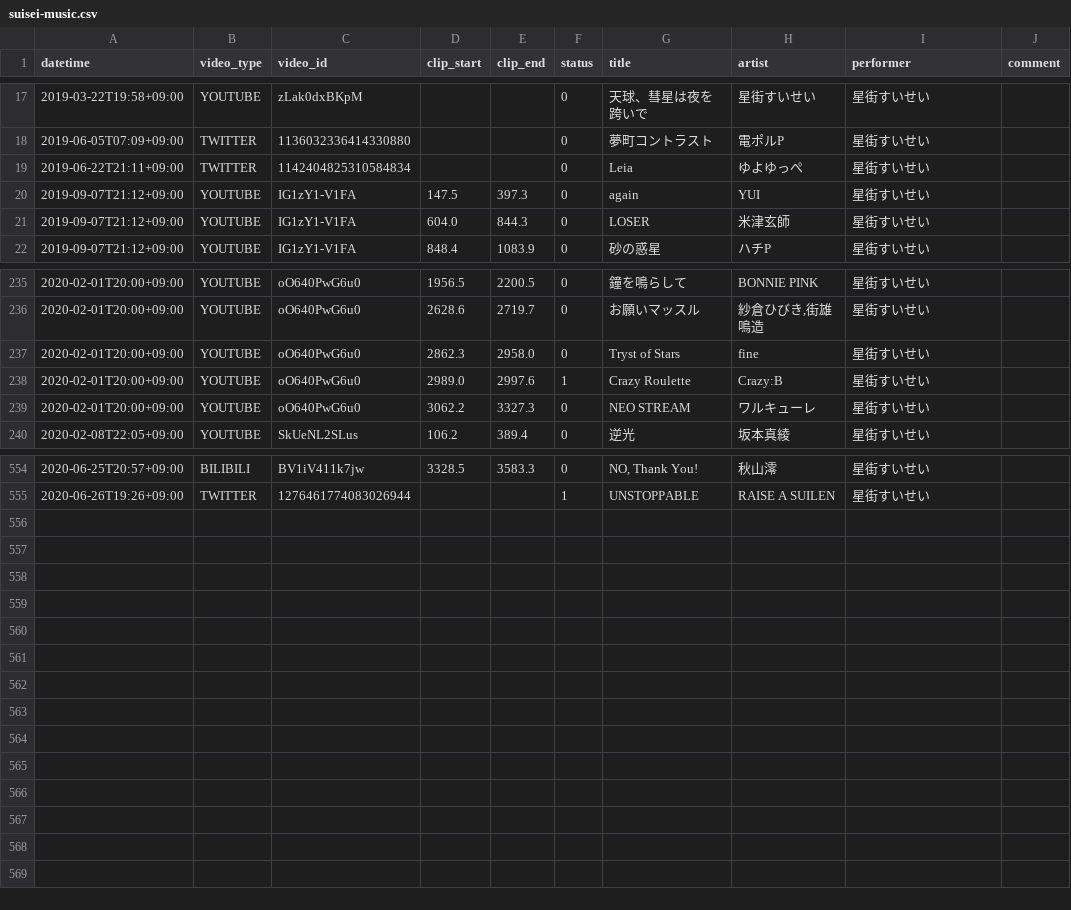
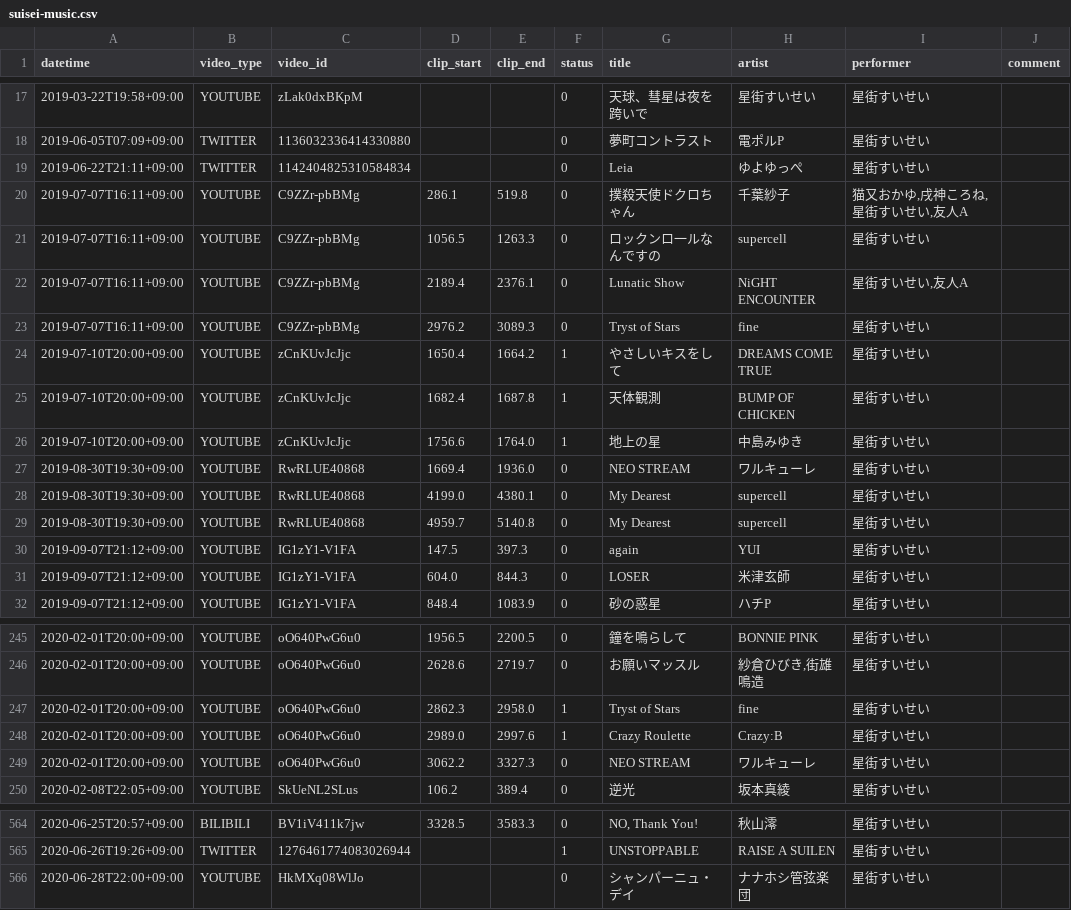
Before and after one commit to suisei-cn/suisei-music, a CSV file: suisei-music.csv, drawn as a sheet; only a part is shown, gaps mark what is left out.

Commit message:
add songs at 2019-07-07 and 2019-08-30

```diff
--- a/suisei-music.csv
+++ b/suisei-music.csv
@@ -19,2 +19,12 @@ datetime,video_type,video_id,clip_start,clip_end,status,title,artist,performer,c
 2019-06-22T21:11+09:00,TWITTER,1142404825310584834,,,0,Leia,ゆよゆっぺ,星街すいせい,
+2019-07-07T16:11+09:00,YOUTUBE,C9ZZr-pbBMg,286.1,519.8,0,撲殺天使ドクロちゃん,千葉紗子,"猫又おかゆ,戌神ころね,星街すいせい,友人A",
+2019-07-07T16:11+09:00,YOUTUBE,C9ZZr-pbBMg,1056.5,1263.3,0,ロックンロ一ルなんですの,supercell,星街すいせい,
+2019-07-07T16:11+09:00,YOUTUBE,C9ZZr-pbBMg,2189.4,2376.1,0,Lunatic Show,NiGHT ENCOUNTER,"星街すいせい,友人A",
+2019-07-07T16:11+09:00,YOUTUBE,C9ZZr-pbBMg,2976.2,3089.3,0,Tryst of Stars,fine,星街すいせい,
+2019-07-10T20:00+09:00,YOUTUBE,zCnKUvJcJjc,1650.4,1664.2,1,やさしいキスをして,DREAMS COME TRUE,星街すいせい,
+2019-07-10T20:00+09:00,YOUTUBE,zCnKUvJcJjc,1682.4,1687.8,1,天体観測,BUMP OF CHICKEN,星街すいせい,
+2019-07-10T20:00+09:00,YOUTUBE,zCnKUvJcJjc,1756.6,1764.0,1,地上の星,中島みゆき,星街すいせい,
+2019-08-30T19:30+09:00,YOUTUBE,RwRLUE40868,1669.4,1936.0,0,NEO STREAM,ワルキューレ,星街すいせい,
+2019-08-30T19:30+09:00,YOUTUBE,RwRLUE40868,4199.0,4380.1,0,My Dearest,supercell,星街すいせい,
+2019-08-30T19:30+09:00,YOUTUBE,RwRLUE40868,4959.7,5140.8,0,My Dearest,supercell,星街すいせい,
 2019-09-07T21:12+09:00,YOUTUBE,IG1zY1-V1FA,147.5,397.3,0,again,YUI,星街すいせい,
@@ -236,3 +246,3 @@ datetime,video_type,video_id,clip_start,clip_end,status,title,artist,performer,c
 2020-02-01T20:00+09:00,YOUTUBE,oO640PwG6u0,2628.6,2719.7,0,お願いマッスル,"紗倉ひびき,街雄鳴造",星街すいせい,
-2020-02-01T20:00+09:00,YOUTUBE,oO640PwG6u0,2862.3,2958.0,0,Tryst of Stars,fine,星街すいせい,
+2020-02-01T20:00+09:00,YOUTUBE,oO640PwG6u0,2862.3,2958.0,1,Tryst of Stars,fine,星街すいせい,
 2020-02-01T20:00+09:00,YOUTUBE,oO640PwG6u0,2989.0,2997.6,1,Crazy Roulette,Crazy:B,星街すいせい,
@@ -555 +565,2 @@ datetime,video_type,video_id,clip_start,clip_end,status,title,artist,performer,c
 2020-06-26T19:26+09:00,TWITTER,1276461774083026944,,,1,UNSTOPPABLE,RAISE A SUILEN,星街すいせい,
+2020-06-28T22:00+09:00,YOUTUBE,HkMXq08WlJo,,,0,シャンパーニュ・デイ,ナナホシ管弦楽団,星街すいせい,
```
